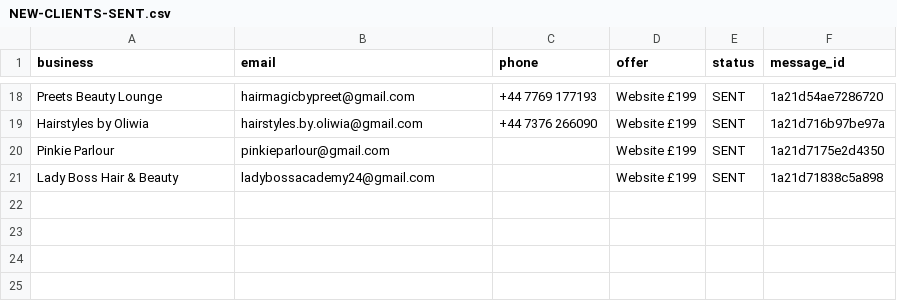
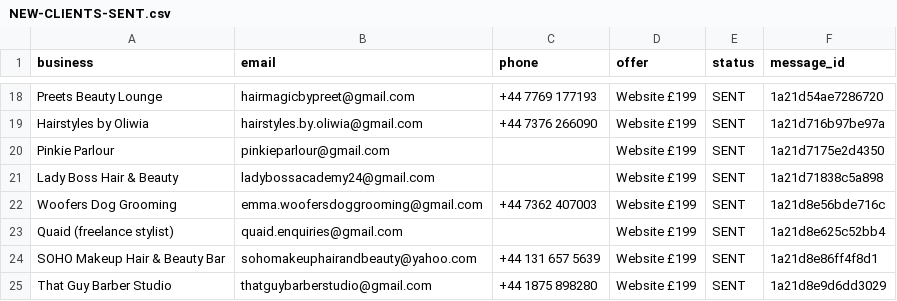
Before and after one commit to Hameed552/autogrow-starter, a CSV file: outreach-tools/same-day-cash/NEW-CLIENTS-SENT.csv, drawn as a sheet; only a part is shown, gaps mark what is left out; the diff names each change by its address in the sheet, - before the commit and + after, or states it on an @@ line.

```diff
--- a/outreach-tools/same-day-cash/NEW-CLIENTS-SENT.csv
+++ b/outreach-tools/same-day-cash/NEW-CLIENTS-SENT.csv
+row 22: Woofers Dog Grooming | emma.woofersdoggrooming@gmail.com | +44 7362 407003 | Website £199 | SENT | 1a21d8e56bde716c
+row 23: Quaid (freelance stylist) | quaid.enquiries@gmail.com |  | Website £199 | SENT | 1a21d8e625c52bb4
+row 24: SOHO Makeup Hair & Beauty Bar | sohomakeuphairandbeauty@yahoo.com | +44 131 657 5639 | Website £199 | SENT | 1a21d8e86ff4f8d1
+row 25: That Guy Barber Studio | thatguybarberstudio@gmail.com | +44 1875 898280 | Website £199 | SENT | 1a21d8e9d6dd3029
```
Also changed, not shown: 1 other file.
